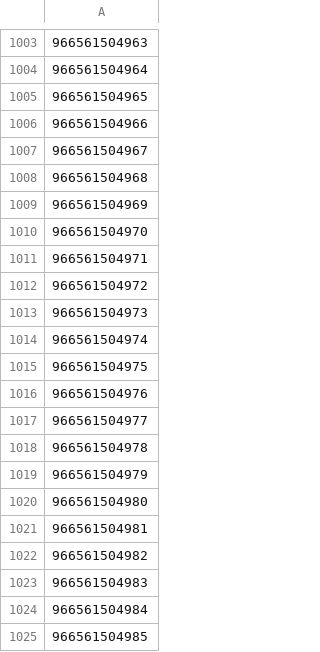
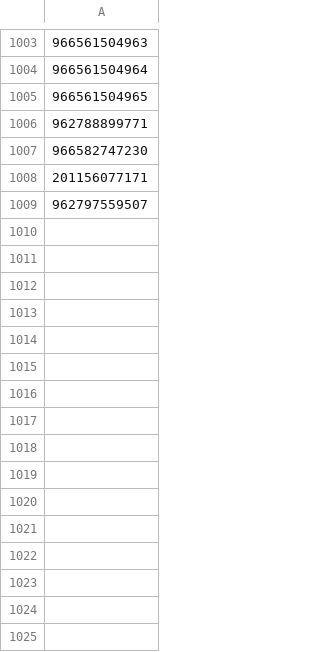
Before and after one commit to MShadid/test, a CSV file: 5K.csv, drawn as a sheet; only a part is shown, gaps mark what is left out; the diff covers the shown part only; the diff names each change by its address in the sheet, - before the commit and + after, or states it on an @@ line.

Commit message:
Update 5K.csv

```diff
--- a/5K.csv
+++ b/5K.csv
-A1006: 966561504966
+A1006: 962788899771
-A1007: 966561504967
+A1007: 966582747230
-A1008: 966561504968
+A1008: 201156077171
-A1009: 966561504969
+A1009: 962797559507
-row 1010: 966561504970
-row 1011: 966561504971
-row 1012: 966561504972
-row 1013: 966561504973
-row 1014: 966561504974
-row 1015: 966561504975
-row 1016: 966561504976
-row 1017: 966561504977
-row 1018: 966561504978
-row 1019: 966561504979
-row 1020: 966561504980
-row 1021: 966561504981
-row 1022: 966561504982
-row 1023: 966561504983
-row 1024: 966561504984
-row 1025: 966561504985
```
Also changed, not shown: 85 removed rows elsewhere in this file.
